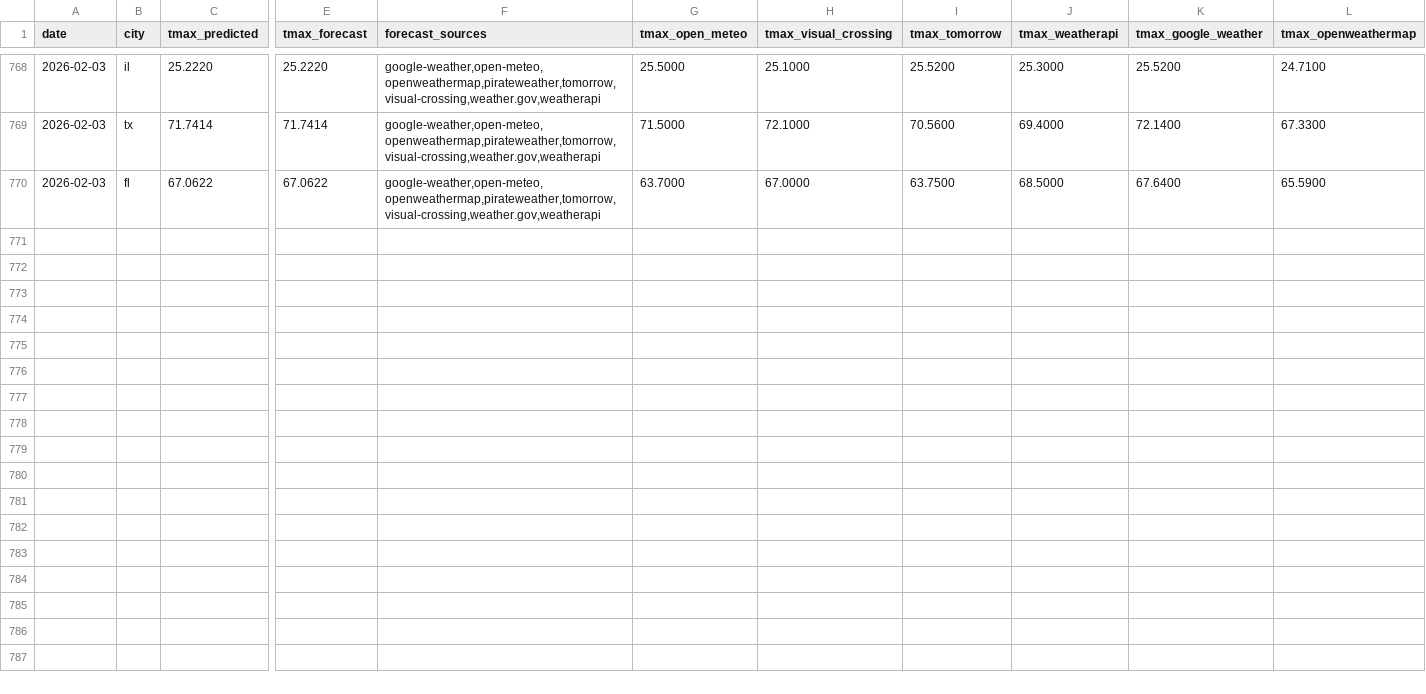
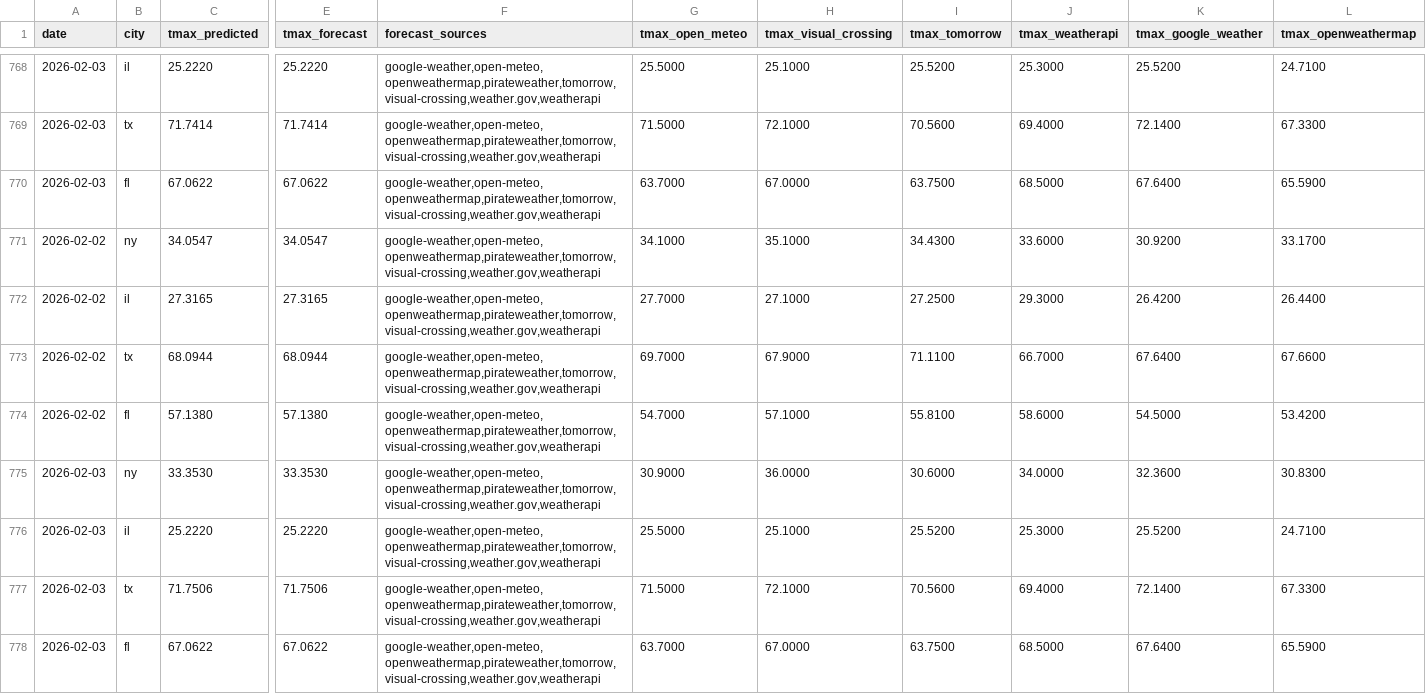
Before and after one commit to JHenzi/weatherbots, a CSV file: Data/predictions_history.csv, drawn as a sheet; only a part is shown, gaps mark what is left out; rows hold the shown columns only; the diff names each change by its address in the sheet, - before the commit and + after, or states it on an @@ line.

```diff
--- a/Data/predictions_history.csv
+++ b/Data/predictions_history.csv
+row 771: 2026-02-02 | ny | 34.0547 | 34.0547 | google-weather,open-meteo,openweathermap,pirateweather,tomorrow,visual-crossing,weather.gov,weatherapi | 34.1000 | 35.1000 | 34.4300 | 33.6000 | 30.9200 | 33.1700
+row 772: 2026-02-02 | il | 27.3165 | 27.3165 | google-weather,open-meteo,openweathermap,pirateweather,tomorrow,visual-crossing,weather.gov,weatherapi | 27.7000 | 27.1000 | 27.2500 | 29.3000 | 26.4200 | 26.4400
+row 773: 2026-02-02 | tx | 68.0944 | 68.0944 | google-weather,open-meteo,openweathermap,pirateweather,tomorrow,visual-crossing,weather.gov,weatherapi | 69.7000 | 67.9000 | 71.1100 | 66.7000 | 67.6400 | 67.6600
+row 774: 2026-02-02 | fl | 57.1380 | 57.1380 | google-weather,open-meteo,openweathermap,pirateweather,tomorrow,visual-crossing,weather.gov,weatherapi | 54.7000 | 57.1000 | 55.8100 | 58.6000 | 54.5000 | 53.4200
+row 775: 2026-02-03 | ny | 33.3530 | 33.3530 | google-weather,open-meteo,openweathermap,pirateweather,tomorrow,visual-crossing,weather.gov,weatherapi | 30.9000 | 36.0000 | 30.6000 | 34.0000 | 32.3600 | 30.8300
+row 776: 2026-02-03 | il | 25.2220 | 25.2220 | google-weather,open-meteo,openweathermap,pirateweather,tomorrow,visual-crossing,weather.gov,weatherapi | 25.5000 | 25.1000 | 25.5200 | 25.3000 | 25.5200 | 24.7100
+row 777: 2026-02-03 | tx | 71.7506 | 71.7506 | google-weather,open-meteo,openweathermap,pirateweather,tomorrow,visual-crossing,weather.gov,weatherapi | 71.5000 | 72.1000 | 70.5600 | 69.4000 | 72.1400 | 67.3300
+row 778: 2026-02-03 | fl | 67.0622 | 67.0622 | google-weather,open-meteo,openweathermap,pirateweather,tomorrow,visual-crossing,weather.gov,weatherapi | 63.7000 | 67.0000 | 63.7500 | 68.5000 | 67.6400 | 65.5900
```
Also changed, not shown: Data/intraday_forecasts.csv, Data/observations_history.csv, 5 other files.
